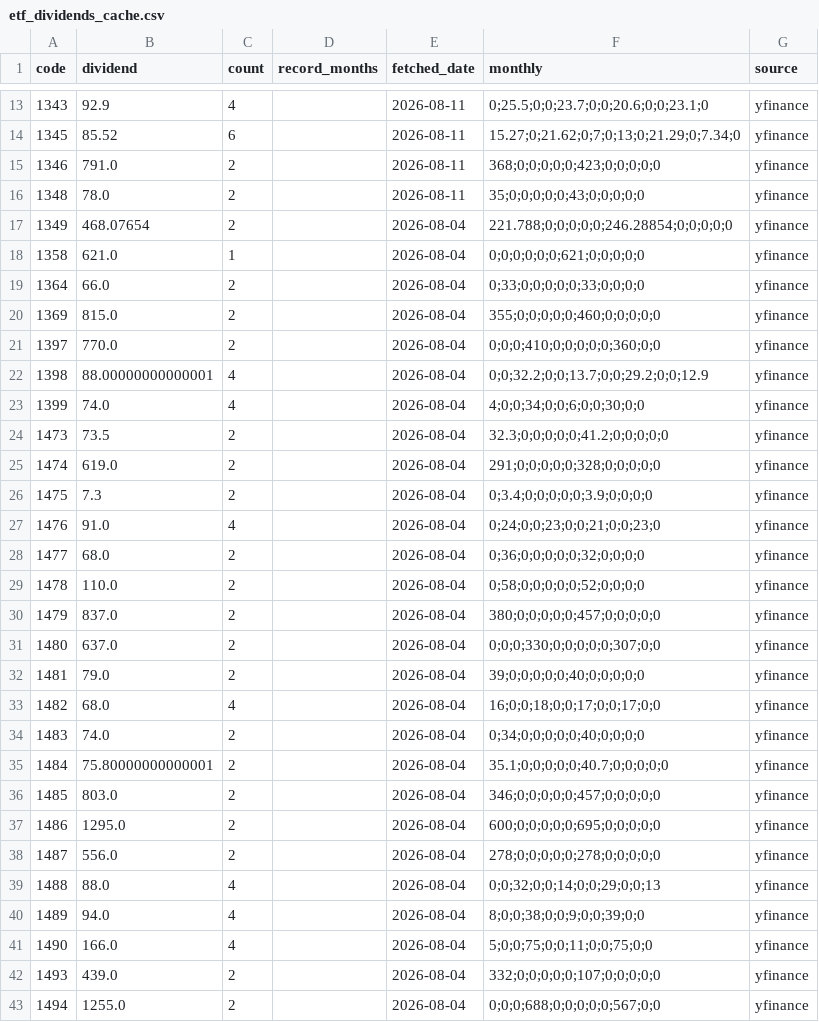
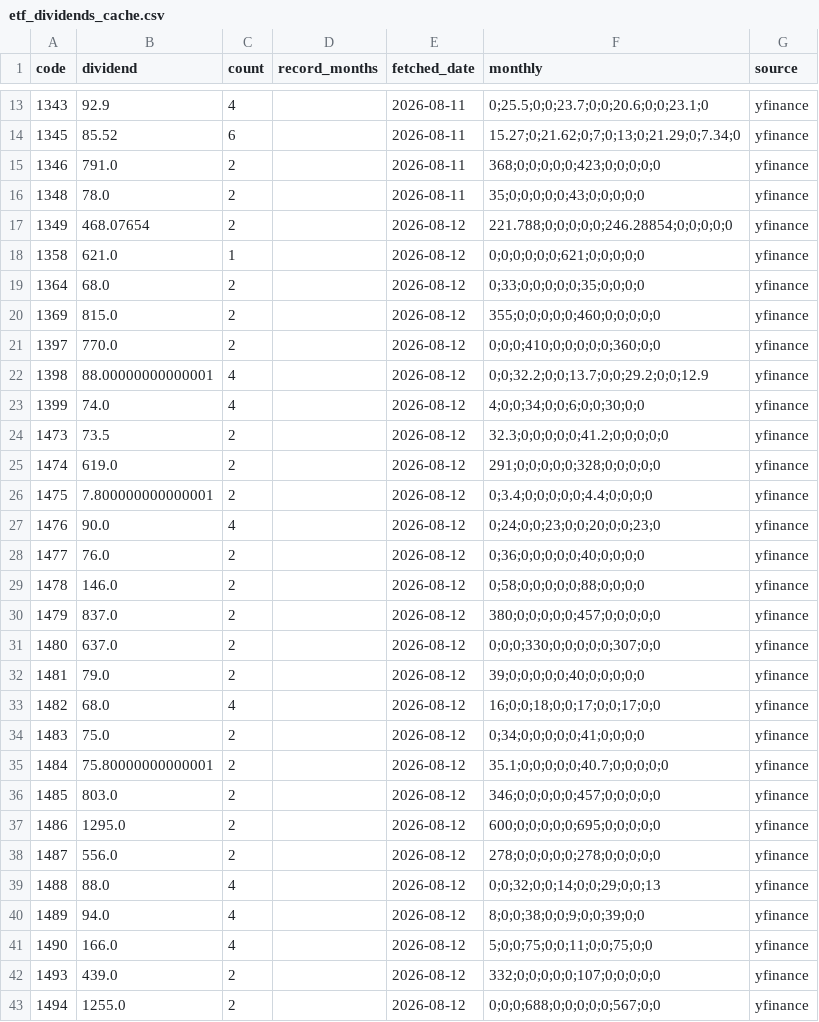
Before and after one commit to sayonnsann/kouhaitou-db, a CSV file: data/etf_dividends_cache.csv, drawn as a sheet; only a part is shown, gaps mark what is left out; the diff covers the shown part only.

```diff
--- a/data/etf_dividends_cache.csv
+++ b/data/etf_dividends_cache.csv
@@ -16,28 +16,28 @@ code,dividend,count,record_months,fetched_date,monthly,source
 1348,78.0,2,,2026-08-11,35;0;0;0;0;0;43;0;0;0;0;0,yfinance
-1349,468.07654,2,,2026-08-04,221.788;0;0;0;0;0;246.28854;0;0;0;0;0,yfinance
-1358,621.0,1,,2026-08-04,0;0;0;0;0;0;621;0;0;0;0;0,yfinance
-1364,66.0,2,,2026-08-04,0;33;0;0;0;0;0;33;0;0;0;0,yfinance
-1369,815.0,2,,2026-08-04,355;0;0;0;0;0;460;0;0;0;0;0,yfinance
-1397,770.0,2,,2026-08-04,0;0;0;410;0;0;0;0;0;360;0;0,yfinance
-1398,88.00000000000001,4,,2026-08-04,0;0;32.2;0;0;13.7;0;0;29.2;0;0;12.9,yfinance
-1399,74.0,4,,2026-08-04,4;0;0;34;0;0;6;0;0;30;0;0,yfinance
-1473,73.5,2,,2026-08-04,32.3;0;0;0;0;0;41.2;0;0;0;0;0,yfinance
-1474,619.0,2,,2026-08-04,291;0;0;0;0;0;328;0;0;0;0;0,yfinance
-1475,7.3,2,,2026-08-04,0;3.4;0;0;0;0;0;3.9;0;0;0;0,yfinance
-1476,91.0,4,,2026-08-04,0;24;0;0;23;0;0;21;0;0;23;0,yfinance
-1477,68.0,2,,2026-08-04,0;36;0;0;0;0;0;32;0;0;0;0,yfinance
-1478,110.0,2,,2026-08-04,0;58;0;0;0;0;0;52;0;0;0;0,yfinance
-1479,837.0,2,,2026-08-04,380;0;0;0;0;0;457;0;0;0;0;0,yfinance
-1480,637.0,2,,2026-08-04,0;0;0;330;0;0;0;0;0;307;0;0,yfinance
-1481,79.0,2,,2026-08-04,39;0;0;0;0;0;40;0;0;0;0;0,yfinance
-1482,68.0,4,,2026-08-04,16;0;0;18;0;0;17;0;0;17;0;0,yfinance
-1483,74.0,2,,2026-08-04,0;34;0;0;0;0;0;40;0;0;0;0,yfinance
-1484,75.80000000000001,2,,2026-08-04,35.1;0;0;0;0;0;40.7;0;0;0;0;0,yfinance
-1485,803.0,2,,2026-08-04,346;0;0;0;0;0;457;0;0;0;0;0,yfinance
-1486,1295.0,2,,2026-08-04,600;0;0;0;0;0;695;0;0;0;0;0,yfinance
-1487,556.0,2,,2026-08-04,278;0;0;0;0;0;278;0;0;0;0;0,yfinance
-1488,88.0,4,,2026-08-04,0;0;32;0;0;14;0;0;29;0;0;13,yfinance
-1489,94.0,4,,2026-08-04,8;0;0;38;0;0;9;0;0;39;0;0,yfinance
-1490,166.0,4,,2026-08-04,5;0;0;75;0;0;11;0;0;75;0;0,yfinance
-1493,439.0,2,,2026-08-04,332;0;0;0;0;0;107;0;0;0;0;0,yfinance
-1494,1255.0,2,,2026-08-04,0;0;0;688;0;0;0;0;0;567;0;0,yfinance
+1349,468.07654,2,,2026-08-12,221.788;0;0;0;0;0;246.28854;0;0;0;0;0,yfinance
+1358,621.0,1,,2026-08-12,0;0;0;0;0;0;621;0;0;0;0;0,yfinance
+1364,68.0,2,,2026-08-12,0;33;0;0;0;0;0;35;0;0;0;0,yfinance
+1369,815.0,2,,2026-08-12,355;0;0;0;0;0;460;0;0;0;0;0,yfinance
+1397,770.0,2,,2026-08-12,0;0;0;410;0;0;0;0;0;360;0;0,yfinance
+1398,88.00000000000001,4,,2026-08-12,0;0;32.2;0;0;13.7;0;0;29.2;0;0;12.9,yfinance
+1399,74.0,4,,2026-08-12,4;0;0;34;0;0;6;0;0;30;0;0,yfinance
+1473,73.5,2,,2026-08-12,32.3;0;0;0;0;0;41.2;0;0;0;0;0,yfinance
+1474,619.0,2,,2026-08-12,291;0;0;0;0;0;328;0;0;0;0;0,yfinance
+1475,7.800000000000001,2,,2026-08-12,0;3.4;0;0;0;0;0;4.4;0;0;0;0,yfinance
+1476,90.0,4,,2026-08-12,0;24;0;0;23;0;0;20;0;0;23;0,yfinance
+1477,76.0,2,,2026-08-12,0;36;0;0;0;0;0;40;0;0;0;0,yfinance
+1478,146.0,2,,2026-08-12,0;58;0;0;0;0;0;88;0;0;0;0,yfinance
+1479,837.0,2,,2026-08-12,380;0;0;0;0;0;457;0;0;0;0;0,yfinance
+1480,637.0,2,,2026-08-12,0;0;0;330;0;0;0;0;0;307;0;0,yfinance
+1481,79.0,2,,2026-08-12,39;0;0;0;0;0;40;0;0;0;0;0,yfinance
+1482,68.0,4,,2026-08-12,16;0;0;18;0;0;17;0;0;17;0;0,yfinance
+1483,75.0,2,,2026-08-12,0;34;0;0;0;0;0;41;0;0;0;0,yfinance
+1484,75.80000000000001,2,,2026-08-12,35.1;0;0;0;0;0;40.7;0;0;0;0;0,yfinance
+1485,803.0,2,,2026-08-12,346;0;0;0;0;0;457;0;0;0;0;0,yfinance
+1486,1295.0,2,,2026-08-12,600;0;0;0;0;0;695;0;0;0;0;0,yfinance
+1487,556.0,2,,2026-08-12,278;0;0;0;0;0;278;0;0;0;0;0,yfinance
+1488,88.0,4,,2026-08-12,0;0;32;0;0;14;0;0;29;0;0;13,yfinance
+1489,94.0,4,,2026-08-12,8;0;0;38;0;0;9;0;0;39;0;0,yfinance
+1490,166.0,4,,2026-08-12,5;0;0;75;0;0;11;0;0;75;0;0,yfinance
+1493,439.0,2,,2026-08-12,332;0;0;0;0;0;107;0;0;0;0;0,yfinance
+1494,1255.0,2,,2026-08-12,0;0;0;688;0;0;0;0;0;567;0;0,yfinance
```
Also changed, not shown: 1 added row and 30 edited cells elsewhere in this file, data/database.csv, 1 other file.
